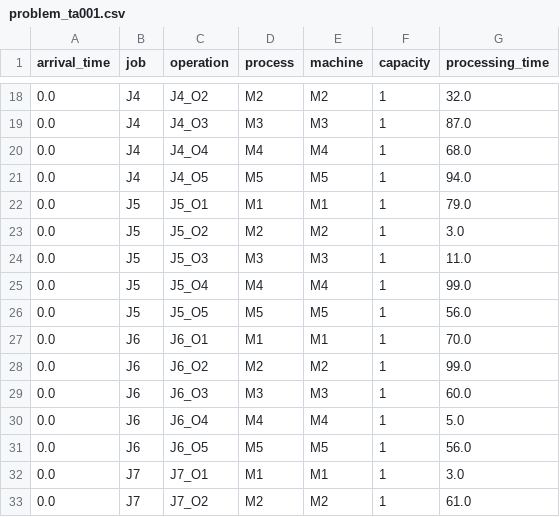
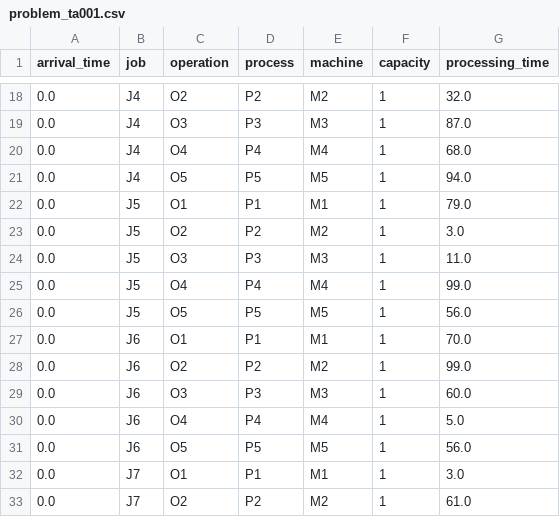
Before and after one commit to SNUPEL/2025_NRF_simulation, a CSV file: DT/data/problem_ta001.csv, drawn as a sheet; only a part is shown, gaps mark what is left out; the diff covers the shown part only.

```diff
--- a/DT/data/problem_ta001.csv
+++ b/DT/data/problem_ta001.csv
@@ -18,16 +18,16 @@ arrival_time,job,operation,process,machine,capacity,processing_time
-0.0,J4,J4_O2,M2,M2,1,32.0
-0.0,J4,J4_O3,M3,M3,1,87.0
-0.0,J4,J4_O4,M4,M4,1,68.0
-0.0,J4,J4_O5,M5,M5,1,94.0
-0.0,J5,J5_O1,M1,M1,1,79.0
-0.0,J5,J5_O2,M2,M2,1,3.0
-0.0,J5,J5_O3,M3,M3,1,11.0
-0.0,J5,J5_O4,M4,M4,1,99.0
-0.0,J5,J5_O5,M5,M5,1,56.0
-0.0,J6,J6_O1,M1,M1,1,70.0
-0.0,J6,J6_O2,M2,M2,1,99.0
-0.0,J6,J6_O3,M3,M3,1,60.0
-0.0,J6,J6_O4,M4,M4,1,5.0
-0.0,J6,J6_O5,M5,M5,1,56.0
-0.0,J7,J7_O1,M1,M1,1,3.0
-0.0,J7,J7_O2,M2,M2,1,61.0
+0.0,J4,O2,P2,M2,1,32.0
+0.0,J4,O3,P3,M3,1,87.0
+0.0,J4,O4,P4,M4,1,68.0
+0.0,J4,O5,P5,M5,1,94.0
+0.0,J5,O1,P1,M1,1,79.0
+0.0,J5,O2,P2,M2,1,3.0
+0.0,J5,O3,P3,M3,1,11.0
+0.0,J5,O4,P4,M4,1,99.0
+0.0,J5,O5,P5,M5,1,56.0
+0.0,J6,O1,P1,M1,1,70.0
+0.0,J6,O2,P2,M2,1,99.0
+0.0,J6,O3,P3,M3,1,60.0
+0.0,J6,O4,P4,M4,1,5.0
+0.0,J6,O5,P5,M5,1,56.0
+0.0,J7,O1,P1,M1,1,3.0
+0.0,J7,O2,P2,M2,1,61.0
```
Also changed, not shown: 168 edited cells elsewhere in this file, DT/data/problem_MJ5-200NC1.csv, 9 other files.
